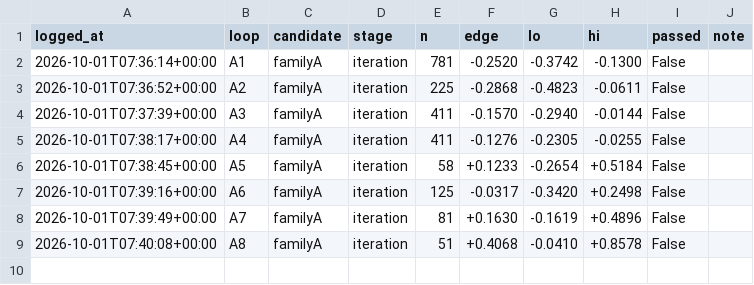
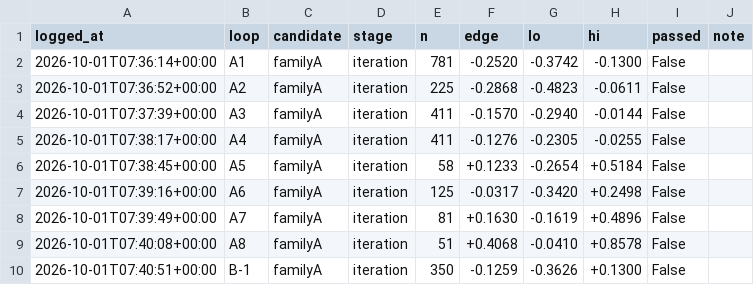
Before and after one commit to qOeOp/trade, a CSV file: research/ronnie/loop/census.csv, drawn as a sheet; the diff names each change by its address in the sheet, - before the commit and + after, or states it on an @@ line.

```diff
--- a/research/ronnie/loop/census.csv
+++ b/research/ronnie/loop/census.csv
+row 10: 2026-10-01T07:40:51+00:00 | B-1 | familyA | iteration | 350 | -0.1259 | -0.3626 | +0.1300 | False
```
Also changed, not shown: 3 other files.
